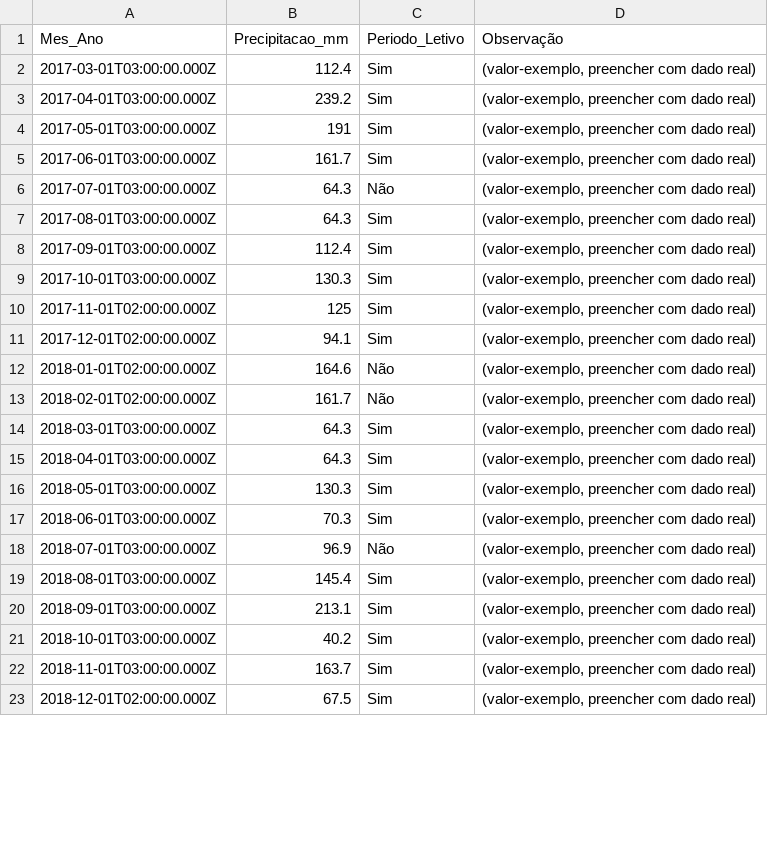
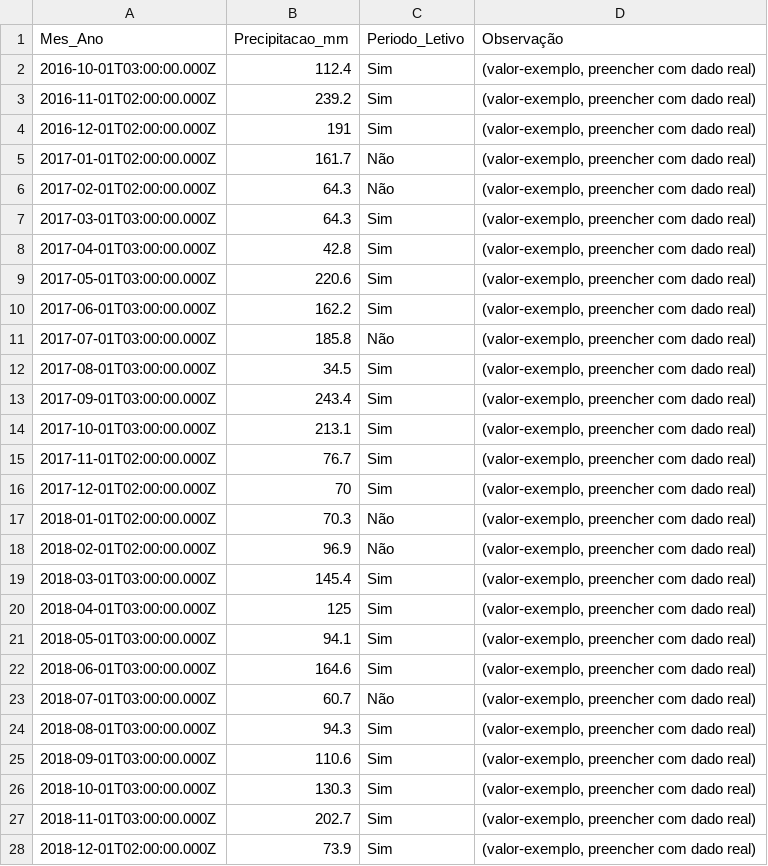
Before and after one commit to adinailson88/malha-previsao-chamados, a CSV file: dados_csv/contexto_sazonal.csv, drawn as a sheet; only a part is shown; the diff covers the shown part only.

```diff
--- a/dados_csv/contexto_sazonal.csv
+++ b/dados_csv/contexto_sazonal.csv
@@ -1,23 +1,28 @@
 Mes_Ano,Precipitacao_mm,Periodo_Letivo,Observação
-2017-03-01T03:00:00.000Z,112.4,Sim,"(valor-exemplo, preencher com dado real)"
-2017-04-01T03:00:00.000Z,239.2,Sim,"(valor-exemplo, preencher com dado real)"
-2017-05-01T03:00:00.000Z,191,Sim,"(valor-exemplo, preencher com dado real)"
-2017-06-01T03:00:00.000Z,161.7,Sim,"(valor-exemplo, preencher com dado real)"
-2017-07-01T03:00:00.000Z,64.3,Não,"(valor-exemplo, preencher com dado real)"
-2017-08-01T03:00:00.000Z,64.3,Sim,"(valor-exemplo, preencher com dado real)"
-2017-09-01T03:00:00.000Z,112.4,Sim,"(valor-exemplo, preencher com dado real)"
-2017-10-01T03:00:00.000Z,130.3,Sim,"(valor-exemplo, preencher com dado real)"
-2017-11-01T02:00:00.000Z,125,Sim,"(valor-exemplo, preencher com dado real)"
-2017-12-01T02:00:00.000Z,94.1,Sim,"(valor-exemplo, preencher com dado real)"
-2018-01-01T02:00:00.000Z,164.6,Não,"(valor-exemplo, preencher com dado real)"
-2018-02-01T02:00:00.000Z,161.7,Não,"(valor-exemplo, preencher com dado real)"
-2018-03-01T03:00:00.000Z,64.3,Sim,"(valor-exemplo, preencher com dado real)"
-2018-04-01T03:00:00.000Z,64.3,Sim,"(valor-exemplo, preencher com dado real)"
-2018-05-01T03:00:00.000Z,130.3,Sim,"(valor-exemplo, preencher com dado real)"
-2018-06-01T03:00:00.000Z,70.3,Sim,"(valor-exemplo, preencher com dado real)"
-2018-07-01T03:00:00.000Z,96.9,Não,"(valor-exemplo, preencher com dado real)"
-2018-08-01T03:00:00.000Z,145.4,Sim,"(valor-exemplo, preencher com dado real)"
-2018-09-01T03:00:00.000Z,213.1,Sim,"(valor-exemplo, preencher com dado real)"
-2018-10-01T03:00:00.000Z,40.2,Sim,"(valor-exemplo, preencher com dado real)"
-2018-11-01T03:00:00.000Z,163.7,Sim,"(valor-exemplo, preencher com dado real)"
-2018-12-01T02:00:00.000Z,67.5,Sim,"(valor-exemplo, preencher com dado real)"
+2016-10-01T03:00:00.000Z,112.4,Sim,"(valor-exemplo, preencher com dado real)"
+2016-11-01T02:00:00.000Z,239.2,Sim,"(valor-exemplo, preencher com dado real)"
+2016-12-01T02:00:00.000Z,191,Sim,"(valor-exemplo, preencher com dado real)"
+2017-01-01T02:00:00.000Z,161.7,Não,"(valor-exemplo, preencher com dado real)"
+2017-02-01T02:00:00.000Z,64.3,Não,"(valor-exemplo, preencher com dado real)"
+2017-03-01T03:00:00.000Z,64.3,Sim,"(valor-exemplo, preencher com dado real)"
+2017-04-01T03:00:00.000Z,42.8,Sim,"(valor-exemplo, preencher com dado real)"
+2017-05-01T03:00:00.000Z,220.6,Sim,"(valor-exemplo, preencher com dado real)"
+2017-06-01T03:00:00.000Z,162.2,Sim,"(valor-exemplo, preencher com dado real)"
+2017-07-01T03:00:00.000Z,185.8,Não,"(valor-exemplo, preencher com dado real)"
+2017-08-01T03:00:00.000Z,34.5,Sim,"(valor-exemplo, preencher com dado real)"
+2017-09-01T03:00:00.000Z,243.4,Sim,"(valor-exemplo, preencher com dado real)"
+2017-10-01T03:00:00.000Z,213.1,Sim,"(valor-exemplo, preencher com dado real)"
+2017-11-01T02:00:00.000Z,76.7,Sim,"(valor-exemplo, preencher com dado real)"
+2017-12-01T02:00:00.000Z,70,Sim,"(valor-exemplo, preencher com dado real)"
+2018-01-01T02:00:00.000Z,70.3,Não,"(valor-exemplo, preencher com dado real)"
+2018-02-01T02:00:00.000Z,96.9,Não,"(valor-exemplo, preencher com dado real)"
+2018-03-01T03:00:00.000Z,145.4,Sim,"(valor-exemplo, preencher com dado real)"
+2018-04-01T03:00:00.000Z,125,Sim,"(valor-exemplo, preencher com dado real)"
+2018-05-01T03:00:00.000Z,94.1,Sim,"(valor-exemplo, preencher com dado real)"
+2018-06-01T03:00:00.000Z,164.6,Sim,"(valor-exemplo, preencher com dado real)"
+2018-07-01T03:00:00.000Z,60.7,Não,"(valor-exemplo, preencher com dado real)"
+2018-08-01T03:00:00.000Z,94.3,Sim,"(valor-exemplo, preencher com dado real)"
+2018-09-01T03:00:00.000Z,110.6,Sim,"(valor-exemplo, preencher com dado real)"
+2018-10-01T03:00:00.000Z,130.3,Sim,"(valor-exemplo, preencher com dado real)"
+2018-11-01T03:00:00.000Z,202.7,Sim,"(valor-exemplo, preencher com dado real)"
+2018-12-01T02:00:00.000Z,73.9,Sim,"(valor-exemplo, preencher com dado real)"
```
Also changed, not shown: 5 removed rows and 100 edited cells elsewhere in this file, dados_csv/previsao_crps_multicriterio.csv, dados_csv/previsao_diebold_mariano.csv, 18 other files.
